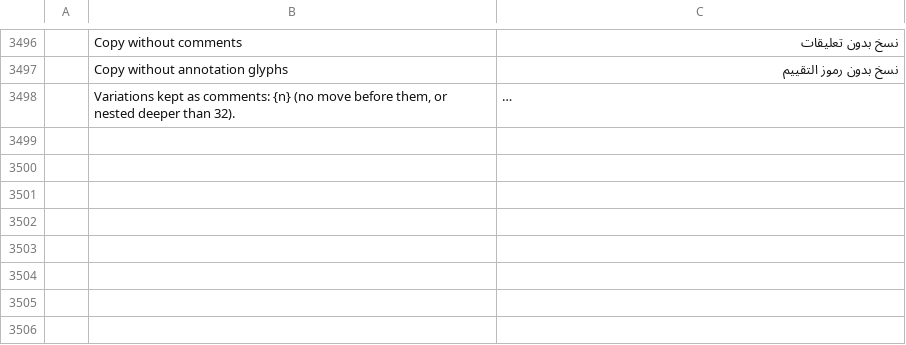
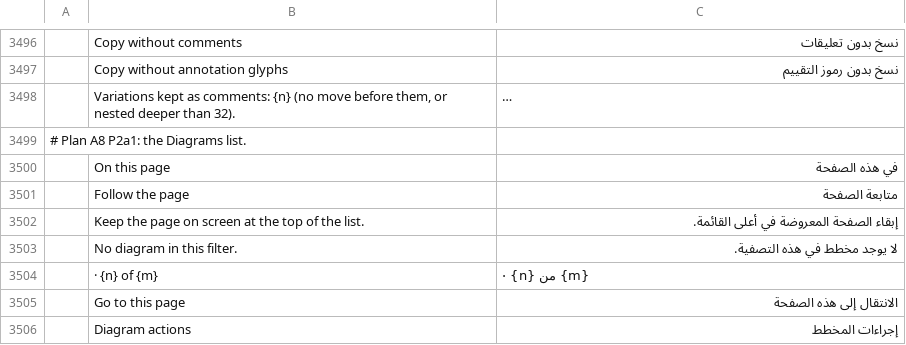
Before and after one commit to DarcioAlberico/pdfcraft-xadrez, a TSV file: crates/ui-egui/src/i18n/ar.tsv, drawn as a sheet; only a part is shown, gaps mark what is left out; long unchanged cells end in …; the diff names each change by its address in the sheet, - before the commit and + after, or states it on an @@ line.

```diff
--- a/crates/ui-egui/src/i18n/ar.tsv
+++ b/crates/ui-egui/src/i18n/ar.tsv
+row 3499: # Plan A8 P2a1: the Diagrams list.
+row 3500:  | On this page | في هذه الصفحة
+row 3501:  | Follow the page | متابعة الصفحة
+row 3502:  | Keep the page on screen at the top of the list. | إبقاء الصفحة المعروضة في أعلى القائمة.
+row 3503:  | No diagram in this filter. | لا يوجد مخطط في هذه التصفية.
+row 3504:  | · {n} of {m} | · {n} من {m}
+row 3505:  | Go to this page | الانتقال إلى هذه الصفحة
+row 3506:  | Diagram actions | إجراءات المخطط
```
Also changed, not shown: crates/ui-egui/src/i18n/bg.tsv, crates/ui-egui/src/i18n/el.tsv, 30 other files.
